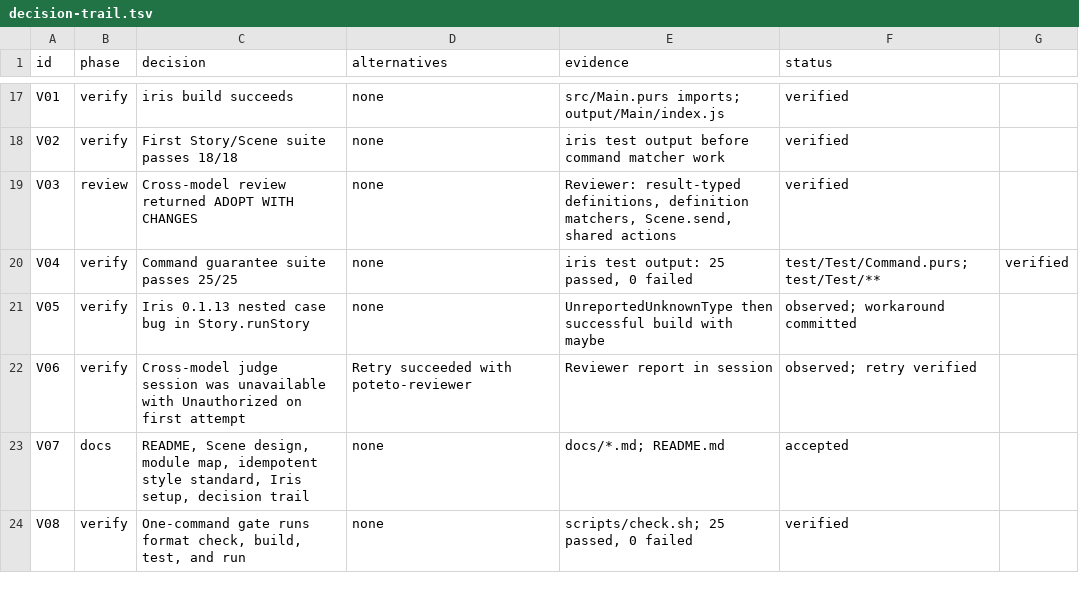
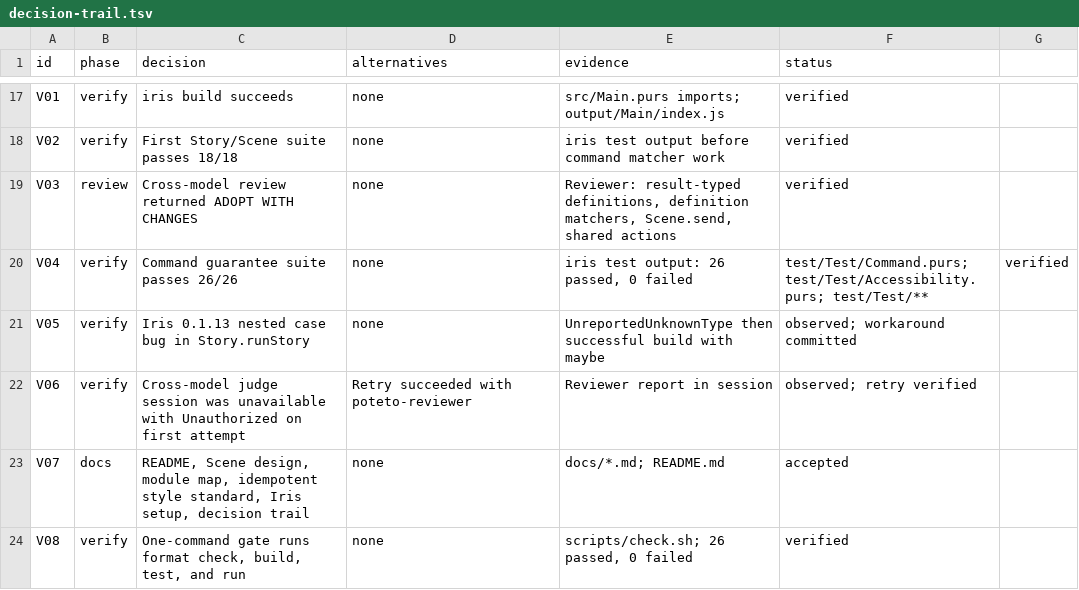
Before and after one commit to saiashirwad/iris-petal, a TSV file: docs/decision-trail.tsv, drawn as a sheet; only a part is shown, gaps mark what is left out.

```diff
--- a/docs/decision-trail.tsv
+++ b/docs/decision-trail.tsv
@@ -19,3 +19,3 @@ V02	verify	First Story/Scene suite passes 18/18	none	iris test output before com
 V03	review	Cross-model review returned ADOPT WITH CHANGES	none	Reviewer: result-typed definitions, definition matchers, Scene.send, shared actions	verified
-V04	verify	Command guarantee suite passes 25/25	none	iris test output: 25 passed, 0 failed	test/Test/Command.purs; test/Test/**	verified
+V04	verify	Command guarantee suite passes 26/26	none	iris test output: 26 passed, 0 failed	test/Test/Command.purs; test/Test/Accessibility.purs; test/Test/**	verified
 V05	verify	Iris 0.1.13 nested case bug in Story.runStory	none	UnreportedUnknownType then successful build with maybe	observed; workaround committed
@@ -23,2 +23,2 @@ V06	verify	Cross-model judge session was unavailable with Unauthorized on first
 V07	docs	README, Scene design, module map, idempotent style standard, Iris setup, decision trail	none	docs/*.md; README.md	accepted
-V08	verify	One-command gate runs format check, build, test, and run	none	scripts/check.sh; 25 passed, 0 failed	verified
+V08	verify	One-command gate runs format check, build, test, and run	none	scripts/check.sh; 26 passed, 0 failed	verified
```
Also changed, not shown: 5 other files.
